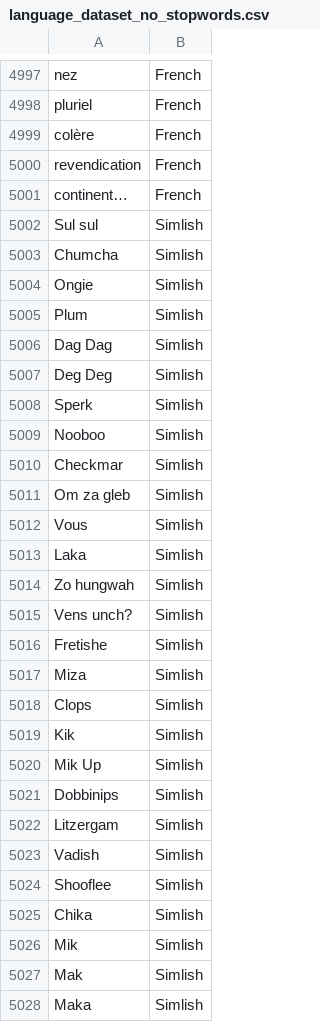
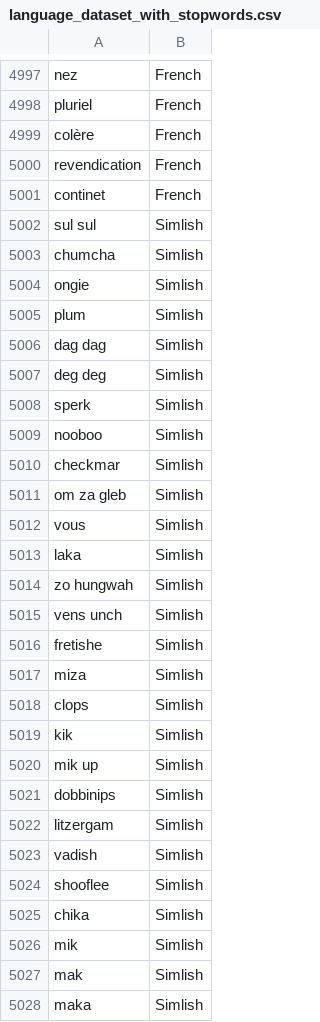
Before and after one commit to takrishn/Language-Classification, a CSV file: language_dataset_with_stopwords.csv (was language_dataset_no_stopwords.csv), drawn as a sheet; only a part is shown, gaps mark what is left out; the diff covers the shown part only.

```diff
--- a/language_dataset_no_stopwords.csv
+++ b/language_dataset_with_stopwords.csv
@@ -5000,29 +5000,29 @@ colère,French
 revendication,French
-continent…,French
-Sul sul,Simlish
-Chumcha,Simlish
-Ongie,Simlish
-Plum,Simlish
-Dag Dag,Simlish
-Deg Deg,Simlish
-Sperk,Simlish
-Nooboo,Simlish
-Checkmar,Simlish
-Om za gleb,Simlish
-Vous,Simlish
-Laka,Simlish
-Zo hungwah,Simlish
-Vens unch?,Simlish
-Fretishe,Simlish
-Miza,Simlish
-Clops,Simlish
-Kik,Simlish
-Mik Up,Simlish
-Dobbinips,Simlish
-Litzergam,Simlish
-Vadish,Simlish
-Shooflee,Simlish
-Chika,Simlish
-Mik,Simlish
-Mak,Simlish
-Maka,Simlish
+continet,French
+sul sul,Simlish
+chumcha,Simlish
+ongie,Simlish
+plum,Simlish
+dag dag,Simlish
+deg deg,Simlish
+sperk,Simlish
+nooboo,Simlish
+checkmar,Simlish
+om za gleb,Simlish
+vous,Simlish
+laka,Simlish
+zo hungwah,Simlish
+vens unch,Simlish
+fretishe,Simlish
+miza,Simlish
+clops,Simlish
+kik,Simlish
+mik up,Simlish
+dobbinips,Simlish
+litzergam,Simlish
+vadish,Simlish
+shooflee,Simlish
+chika,Simlish
+mik,Simlish
+mak,Simlish
+maka,Simlish
```
Also changed, not shown: 85 edited cells elsewhere in this file, language_dataset.csv, 6 other files.
